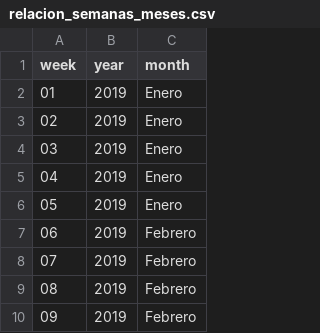
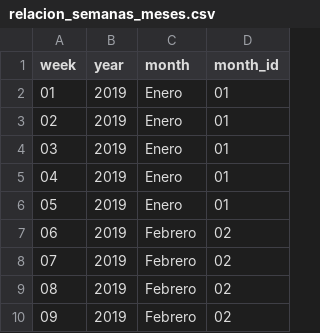
Before and after one commit to patriciapisa19/covid19, a CSV file: src/main/resources/relacion_semanas_meses.csv, drawn as a sheet; only a part is shown; the diff names each change by its address in the sheet, - before the commit and + after, or states it on an @@ line.

```diff
--- a/src/main/resources/relacion_semanas_meses.csv
+++ b/src/main/resources/relacion_semanas_meses.csv
+column D (month_id), rows 2-10: 01 | 01 | 01 | 01 | 01 | 02 | 02 | 02 | 02
```
Also changed, not shown: 8 other files.
